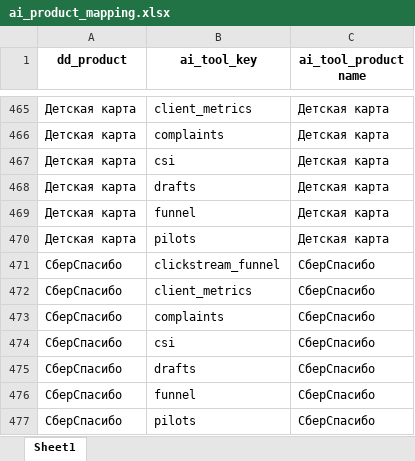
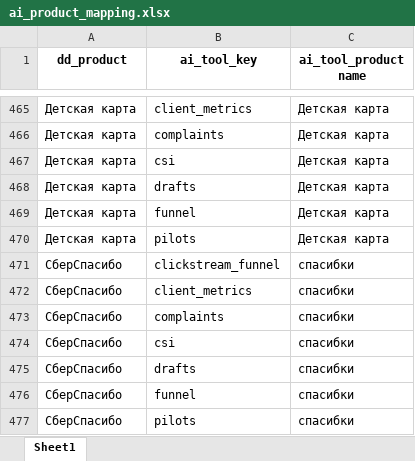
Before and after one commit to schischko-r/DD, an Excel workbook: ai_product_mapping.xlsx, sheet Sheet1, drawn as a sheet; only a part is shown, gaps mark what is left out; values as stored, in another font and other column widths than the file's, no borders; the diff names each change by its address in the sheet, - before the commit and + after, or states it on an @@ line.

Commit message:
Normalize AI mapping keys

```diff
--- a/ai_product_mapping.xlsx (sheet Sheet1)
+++ b/ai_product_mapping.xlsx (sheet Sheet1)
-C471:C477 (ai_tool_product name): СберСпасибо
+C471:C477 (ai_tool_product name): спасибки
```
Also changed, not shown: 2 other files.
